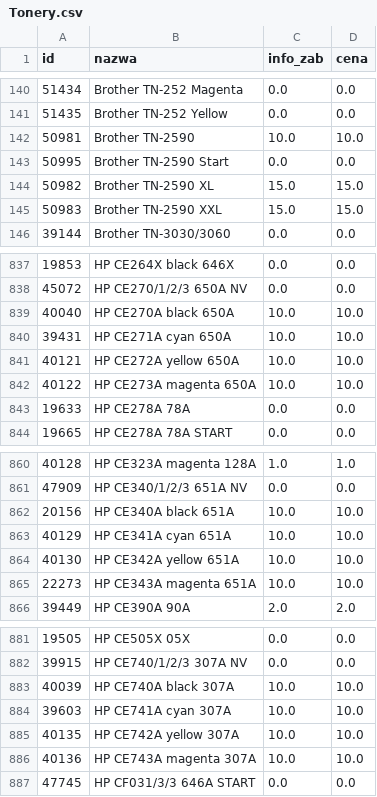
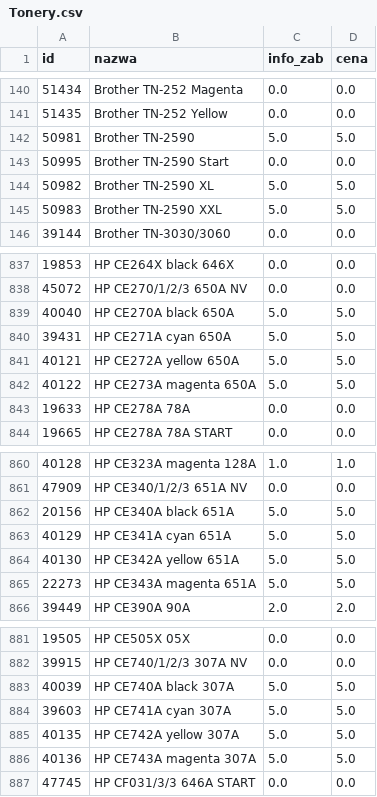
Before and after one commit to Max7476/bazaplikow, a CSV file: Tonery.csv, drawn as a sheet; only a part is shown, gaps mark what is left out; the diff covers the shown part only.

```diff
--- a/Tonery.csv
+++ b/Tonery.csv
@@ -141,6 +141,6 @@
 "51435";"Brother  TN-252 Yellow";"0.0";"0.0"
-"50981";"Brother  TN-2590";"10.0";"10.0"
+"50981";"Brother  TN-2590";"5.0";"5.0"
 "50995";"Brother  TN-2590 Start";"0.0";"0.0"
-"50982";"Brother  TN-2590 XL";"15.0";"15.0"
-"50983";"Brother  TN-2590 XXL";"15.0";"15.0"
+"50982";"Brother  TN-2590 XL";"5.0";"5.0"
+"50983";"Brother  TN-2590 XXL";"5.0";"5.0"
 "39144";"Brother  TN-3030/3060";"0.0";"0.0"
@@ -838,6 +838,6 @@
 "45072";"HP  CE270/1/2/3         650A NV";"0.0";"0.0"
-"40040";"HP  CE270A  black       650A";"10.0";"10.0"
-"39431";"HP  CE271A  cyan        650A";"10.0";"10.0"
-"40121";"HP  CE272A  yellow      650A";"10.0";"10.0"
-"40122";"HP  CE273A  magenta   650A";"10.0";"10.0"
+"40040";"HP  CE270A  black       650A";"5.0";"5.0"
+"39431";"HP  CE271A  cyan        650A";"5.0";"5.0"
+"40121";"HP  CE272A  yellow      650A";"5.0";"5.0"
+"40122";"HP  CE273A  magenta   650A";"5.0";"5.0"
 "19633";"HP  CE278A       78A";"0.0";"0.0"
@@ -861,6 +861,6 @@
 "47909";"HP  CE340/1/2/3        651A  NV";"0.0";"0.0"
-"20156";"HP  CE340A  black      651A";"10.0";"10.0"
-"40129";"HP  CE341A  cyan       651A";"10.0";"10.0"
-"40130";"HP  CE342A  yellow     651A";"10.0";"10.0"
-"22273";"HP  CE343A  magenta  651A";"10.0";"10.0"
+"20156";"HP  CE340A  black      651A";"5.0";"5.0"
+"40129";"HP  CE341A  cyan       651A";"5.0";"5.0"
+"40130";"HP  CE342A  yellow     651A";"5.0";"5.0"
+"22273";"HP  CE343A  magenta  651A";"5.0";"5.0"
 "39449";"HP  CE390A       90A";"2.0";"2.0"
@@ -882,6 +882,6 @@
 "39915";"HP  CE740/1/2/3         307A  NV";"0.0";"0.0"
-"40039";"HP  CE740A  black       307A";"10.0";"10.0"
-"39603";"HP  CE741A  cyan        307A";"10.0";"10.0"
-"40135";"HP  CE742A  yellow      307A";"10.0";"10.0"
-"40136";"HP  CE743A  magenta   307A";"10.0";"10.0"
+"40039";"HP  CE740A  black       307A";"5.0";"5.0"
+"39603";"HP  CE741A  cyan        307A";"5.0";"5.0"
+"40135";"HP  CE742A  yellow      307A";"5.0";"5.0"
+"40136";"HP  CE743A  magenta   307A";"5.0";"5.0"
 "47745";"HP  CF031/3/3           646A START";"0.0";"0.0"
```
Also changed, not shown: 30 edited cells elsewhere in this file, Tusze.csv.
